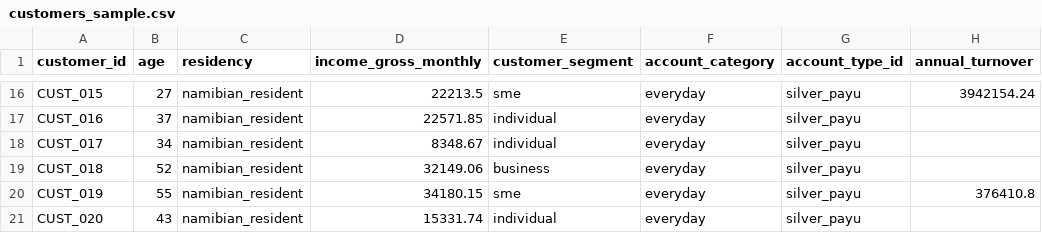
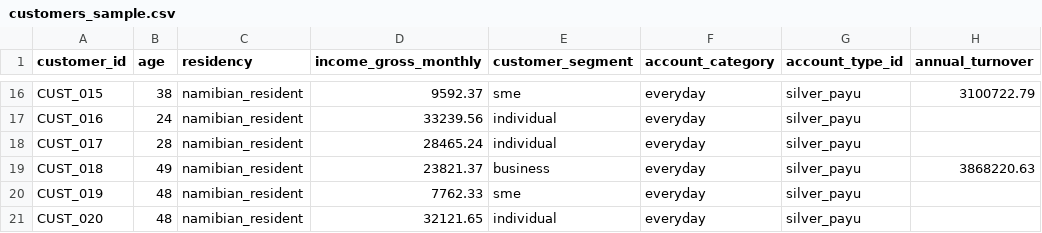
Before and after one commit to jedidja-cto/banking-intelligence-project, a CSV file: modules/banks/nedbank_namibia/projects/account_fit_intelligence_engine/data/synthetic/customers_sample.csv, drawn as a sheet; only a part is shown, gaps mark what is left out; the diff covers the shown part only; the diff names each change by its address in the sheet, - before the commit and + after, or states it on an @@ line.

```diff
--- a/modules/banks/nedbank_namibia/projects/account_fit_intelligence_engine/data/synthetic/customers_sample.csv
+++ b/modules/banks/nedbank_namibia/projects/account_fit_intelligence_engine/data/synthetic/customers_sample.csv
-B16 (age): 27
+B16 (age): 38
-D16 (income_gross_monthly): 22213.5
+D16 (income_gross_monthly): 9592.37
-H16 (annual_turnover): 3942154.24
+H16 (annual_turnover): 3100722.79
-B17 (age): 37
+B17 (age): 24
-D17 (income_gross_monthly): 22571.85
+D17 (income_gross_monthly): 33239.56
-B18 (age): 34
+B18 (age): 28
-D18 (income_gross_monthly): 8348.67
+D18 (income_gross_monthly): 28465.24
-B19 (age): 52
+B19 (age): 49
-D19 (income_gross_monthly): 32149.06
+D19 (income_gross_monthly): 23821.37
-H19 (annual_turnover): (empty)
+H19 (annual_turnover): 3868220.63
-B20 (age): 55
+B20 (age): 48
-D20 (income_gross_monthly): 34180.15
+D20 (income_gross_monthly): 7762.33
-H20 (annual_turnover): 376410.8
+H20 (annual_turnover): (empty)
-B21 (age): 43
+B21 (age): 48
-D21 (income_gross_monthly): 15331.74
+D21 (income_gross_monthly): 32121.65
```
Also changed, not shown: 32 edited cells elsewhere in this file, modules/banks/nedbank_namibia/projects/account_fit_intelligence_engine/data/synthetic/transactions_sample.csv, 11 other files.
